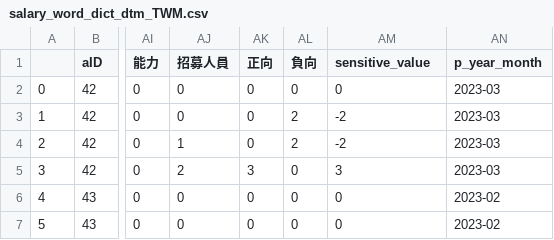
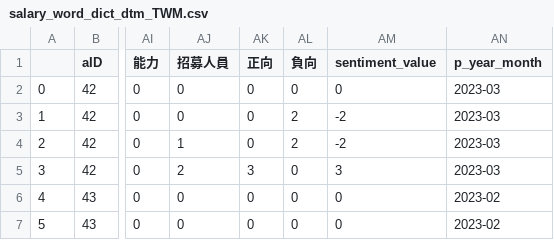
Before and after one commit to zchenchen1999/streamlit_nissan, a CSV file: data/dtm_corre_cooc/salary/salary_word_dict_dtm_TWM.csv, drawn as a sheet; only a part is shown, gaps mark what is left out; the diff names each change by its address in the sheet, - before the commit and + after, or states it on an @@ line.

Commit message:
change dtm csv column name

```diff
--- a/data/dtm_corre_cooc/salary/salary_word_dict_dtm_TWM.csv
+++ b/data/dtm_corre_cooc/salary/salary_word_dict_dtm_TWM.csv
-AM1: sensitive_value
+AM1: sentiment_value
```
